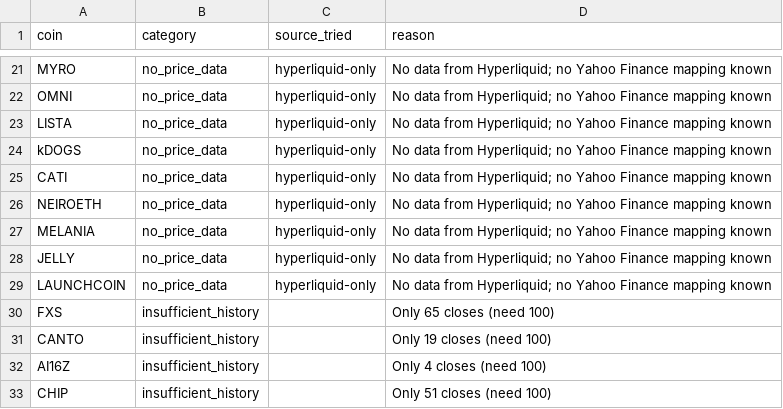
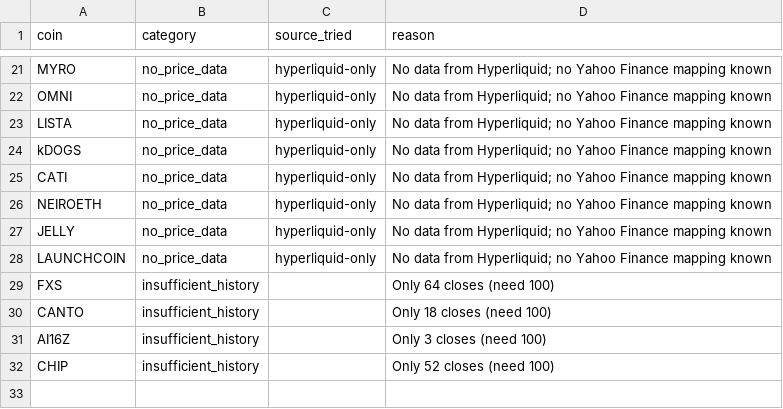
Before and after one commit to akiforge-lab/hyperliquid-momentum-scanner, a CSV file: output/missing_symbols.csv, drawn as a sheet; only a part is shown, gaps mark what is left out.

```diff
--- a/output/missing_symbols.csv
+++ b/output/missing_symbols.csv
@@ -26,8 +26,7 @@ CATI,no_price_data,hyperliquid-only,No data from Hyperliquid; no Yahoo Finance m
 NEIROETH,no_price_data,hyperliquid-only,No data from Hyperliquid; no Yahoo Finance mapping known
-MELANIA,no_price_data,hyperliquid-only,No data from Hyperliquid; no Yahoo Finance mapping known
 JELLY,no_price_data,hyperliquid-only,No data from Hyperliquid; no Yahoo Finance mapping known
 LAUNCHCOIN,no_price_data,hyperliquid-only,No data from Hyperliquid; no Yahoo Finance mapping known
-FXS,insufficient_history,,Only 65 closes (need 100)
-CANTO,insufficient_history,,Only 19 closes (need 100)
-AI16Z,insufficient_history,,Only 4 closes (need 100)
-CHIP,insufficient_history,,Only 51 closes (need 100)
+FXS,insufficient_history,,Only 64 closes (need 100)
+CANTO,insufficient_history,,Only 18 closes (need 100)
+AI16Z,insufficient_history,,Only 3 closes (need 100)
+CHIP,insufficient_history,,Only 52 closes (need 100)
```
Also changed, not shown: output/all_rankings.csv, output/pair_momentum.csv, 8 other files.
